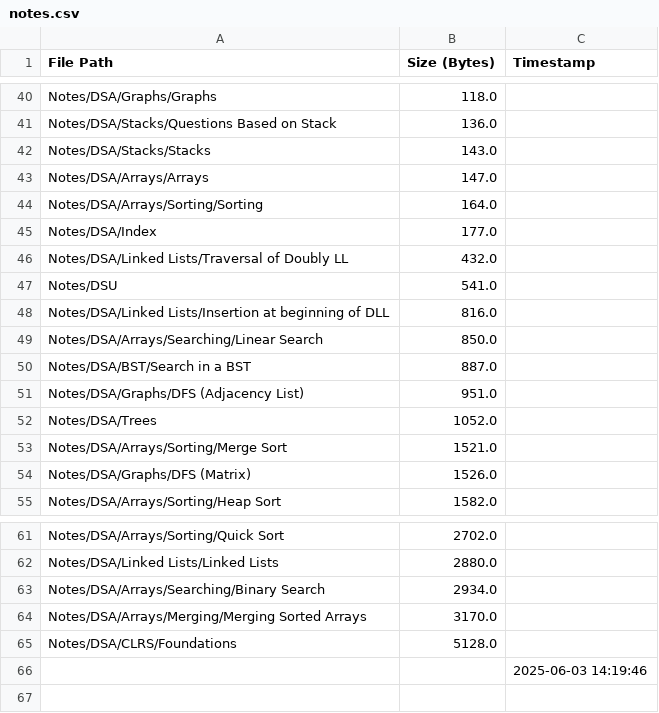
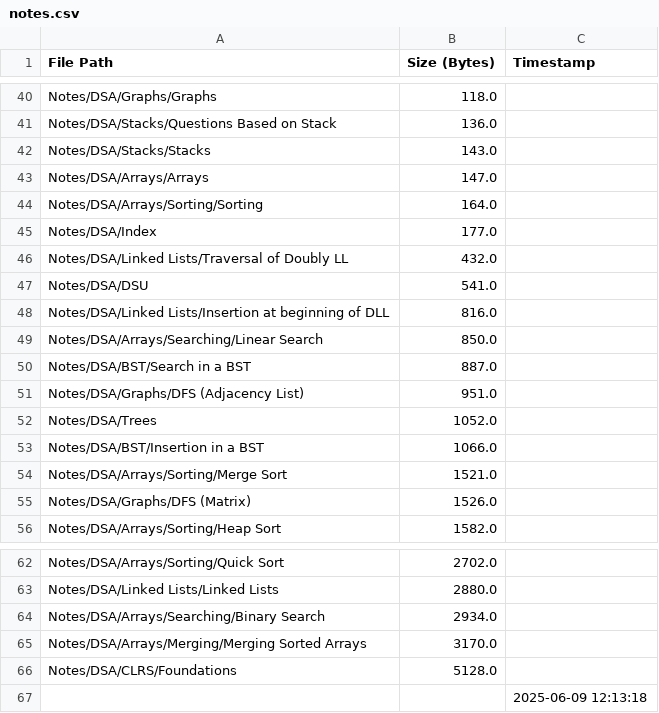
Before and after one commit to AyanRuzdan/cse-material, a CSV file: notes.csv, drawn as a sheet; only a part is shown, gaps mark what is left out.

```diff
--- a/notes.csv
+++ b/notes.csv
@@ -46,3 +46,3 @@ Notes/DSA/Index,177.0,
 Notes/DSA/Linked Lists/Traversal of Doubly LL,432.0,
-Notes/DSU,541.0,
+Notes/DSA/DSU,541.0,
 Notes/DSA/Linked Lists/Insertion at beginning of DLL,816.0,
@@ -52,2 +52,3 @@ Notes/DSA/Graphs/DFS (Adjacency List),951.0,
 Notes/DSA/Trees,1052.0,
+Notes/DSA/BST/Insertion in a BST,1066.0,
 Notes/DSA/Arrays/Sorting/Merge Sort,1521.0,
@@ -65,2 +66,2 @@ Notes/DSA/Arrays/Merging/Merging Sorted Arrays,3170.0,
 Notes/DSA/CLRS/Foundations,5128.0,
-,,2025-06-03 14:19:46
+,,2025-06-09 12:13:18
```
Also changed, not shown: questions.csv.
